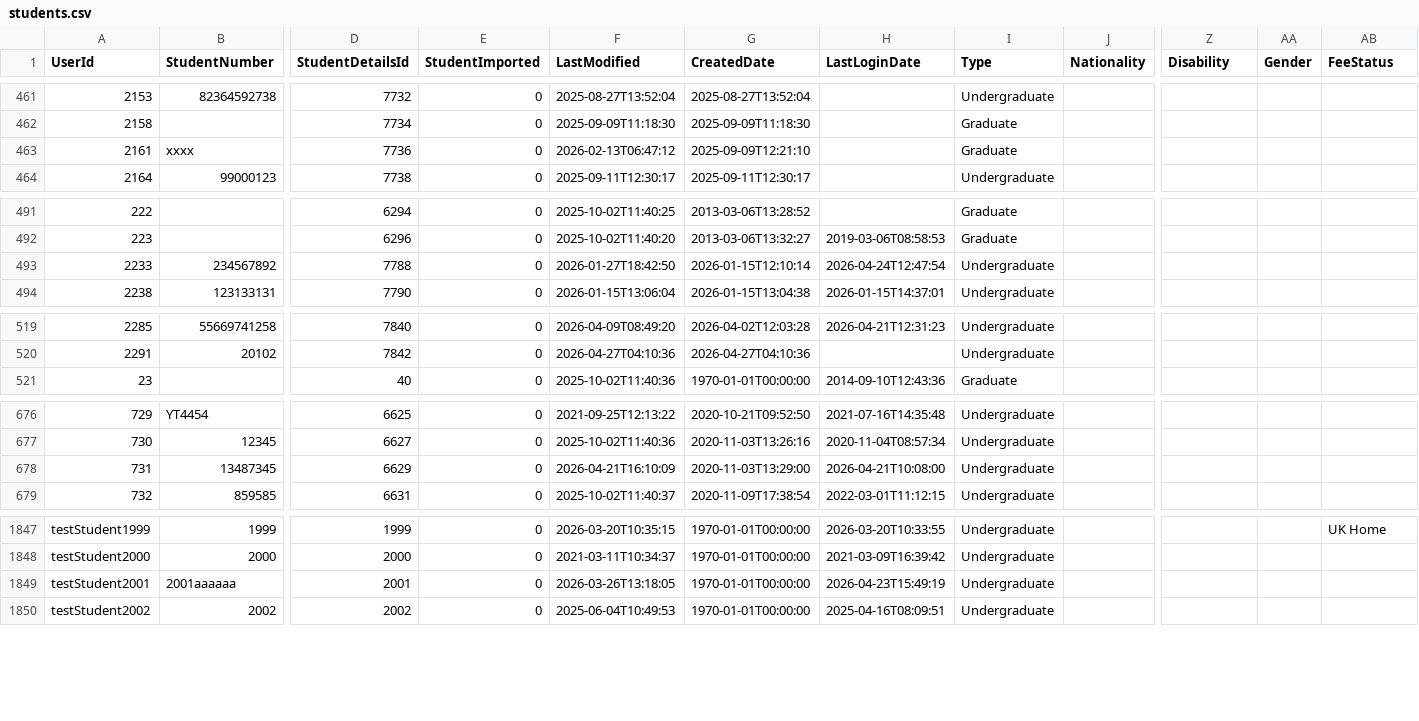
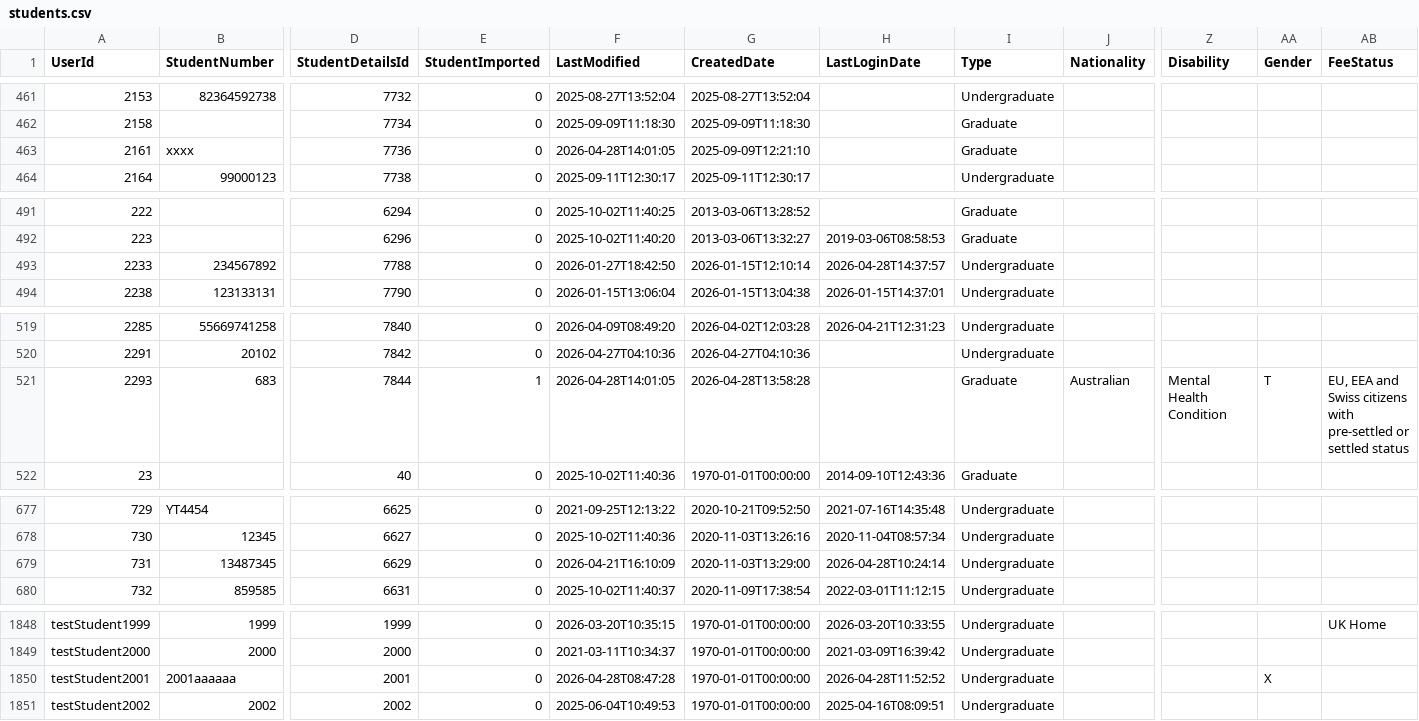
Before and after one commit to falaknaazkhan14/Trial, a CSV file: data/students.csv, drawn as a sheet; only a part is shown, gaps mark what is left out; addresses are those after the commit; rows hold the shown columns only; the diff names each change by its address in the sheet, - before the commit and + after, or states it on an @@ line.

Commit message:
Update data - 2026-04-28T18:47:36.953024

```diff
--- a/data/students.csv
+++ b/data/students.csv
-F463 (LastModified): 2026-02-13T06:47:12
+F463 (LastModified): 2026-04-28T14:01:05
-H493 (LastLoginDate): 2026-04-24T12:47:54
+H493 (LastLoginDate): 2026-04-28T14:37:57
+row 521: 2293 | 683 | 7844 | 1 | 2026-04-28T14:01:05 | 2026-04-28T13:58:28 |  | Graduate | Australian | Mental Health Condition | T | EU, EEA and Swiss citizens with pre-settled or settled status
-H679 (LastLoginDate): 2026-04-21T10:08:00
+H679 (LastLoginDate): 2026-04-28T10:24:14
-F1850 (LastModified): 2026-03-26T13:18:05
+F1850 (LastModified): 2026-04-28T08:47:28
-H1850 (LastLoginDate): 2026-04-23T15:49:19
+H1850 (LastLoginDate): 2026-04-28T11:52:52
-AA1850 (Gender): (empty)
+AA1850 (Gender): X
```
Also changed, not shown: data/appointment_bookings.csv, data/appointment_slots.csv, 5 other files.
